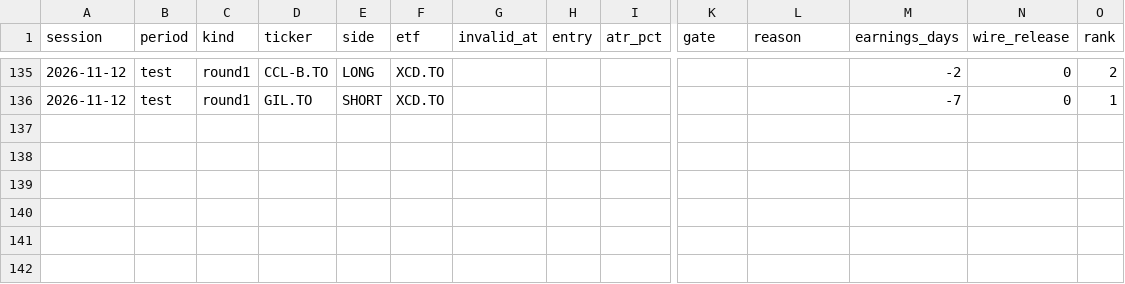
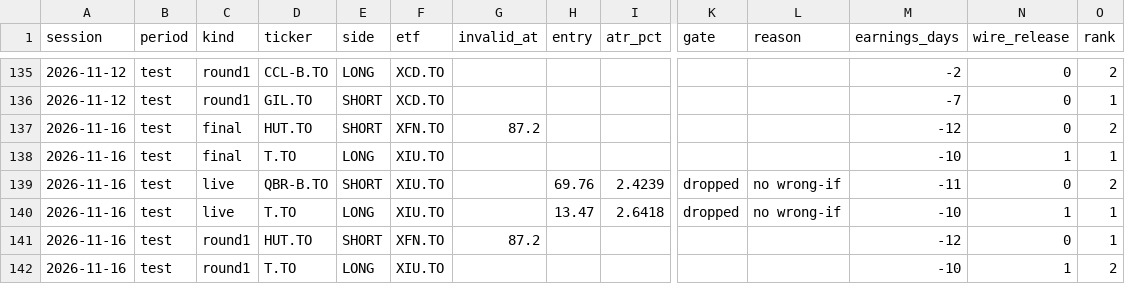
Before and after one commit to rufatb/RB, a CSV file: data/reviews/fixpack.csv, drawn as a sheet; only a part is shown, gaps mark what is left out; rows hold the shown columns only; the diff names each change by its address in the sheet, - before the commit and + after, or states it on an @@ line.

```diff
--- a/data/reviews/fixpack.csv
+++ b/data/reviews/fixpack.csv
+row 137: 2026-11-16 | test | final | HUT.TO | SHORT | XFN.TO | 87.2 |  |  |  |  | -12 | 0 | 2
+row 138: 2026-11-16 | test | final | T.TO | LONG | XIU.TO |  |  |  |  |  | -10 | 1 | 1
+row 139: 2026-11-16 | test | live | QBR-B.TO | SHORT | XIU.TO |  | 69.76 | 2.4239 | dropped | no wrong-if | -11 | 0 | 2
+row 140: 2026-11-16 | test | live | T.TO | LONG | XIU.TO |  | 13.47 | 2.6418 | dropped | no wrong-if | -10 | 1 | 1
+row 141: 2026-11-16 | test | round1 | HUT.TO | SHORT | XFN.TO | 87.2 |  |  |  |  | -12 | 0 | 1
+row 142: 2026-11-16 | test | round1 | T.TO | LONG | XIU.TO |  |  |  |  |  | -10 | 1 | 2
```
Also changed, not shown: data/model_picks.csv, data/news_calls.csv, 6 other files.
